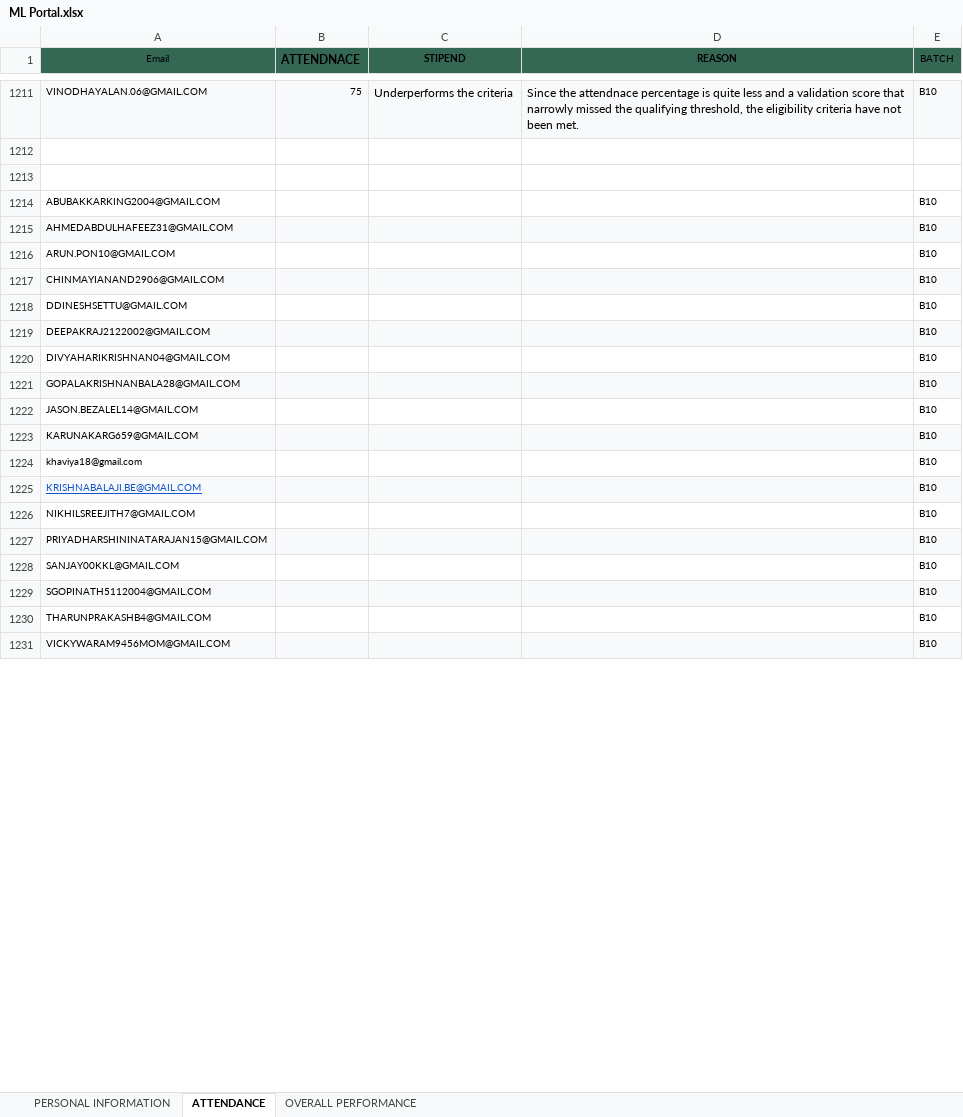
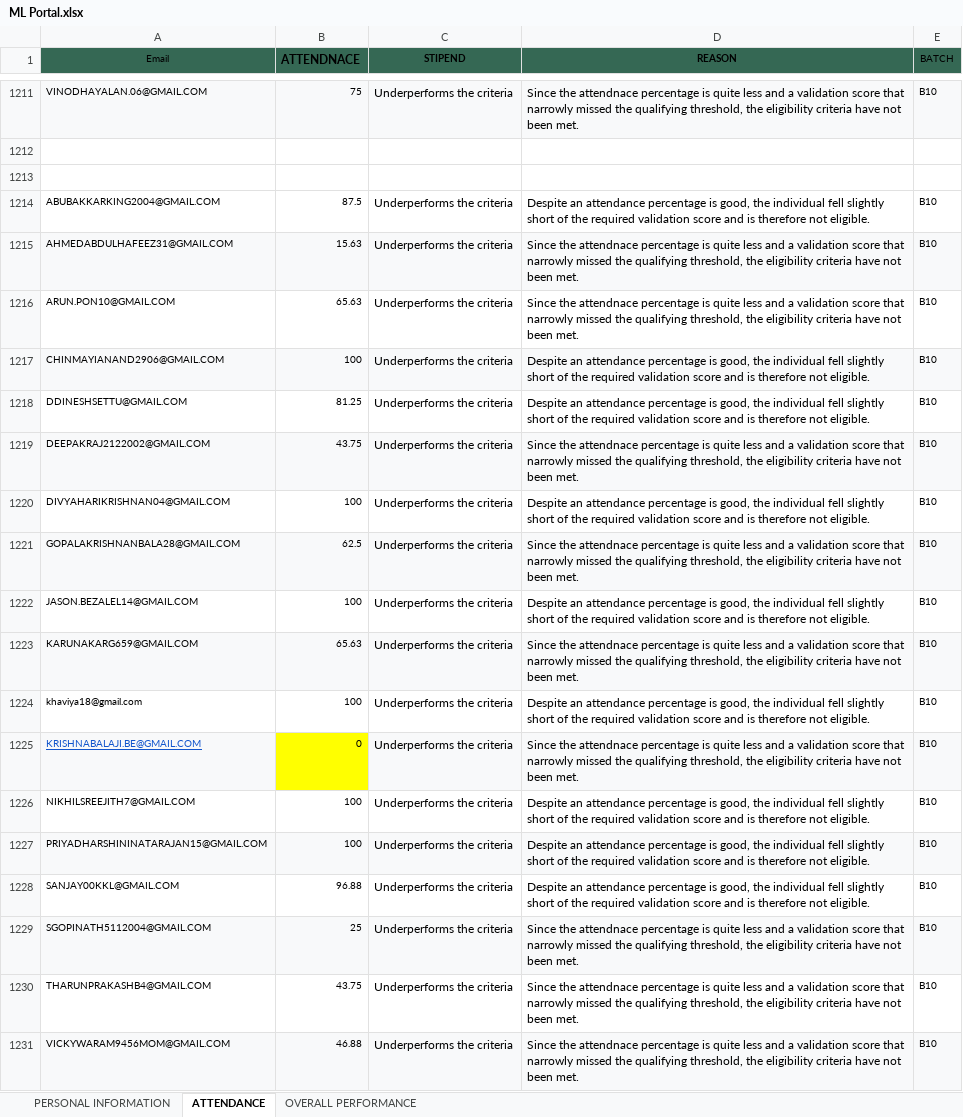
Before and after one commit to vcodezindia/Portal, an Excel workbook: ML Portal.xlsx, sheet ATTENDANCE, drawn as a sheet; only a part is shown, gaps mark what is left out; values as stored, in another font and other column widths than the file's, no borders; the diff covers the shown part only; the diff names each change by its address in the sheet, - before the commit and + after, or states it on an @@ line.

```diff
--- a/ML Portal.xlsx (sheet ATTENDANCE)
+++ b/ML Portal.xlsx (sheet ATTENDANCE)
-B1214 (ATTENDNACE): (empty)
+B1214 (ATTENDNACE): 87.5
-C1214:C1231 (STIPEND): (empty)
+C1214:C1231 (STIPEND): Underperforms the criteria
-D1214 (REASON): (empty)
+D1214 (REASON): Despite an attendance percentage is good, the individual fell slightly short of the required validation score and is therefore not eligible.
-B1215 (ATTENDNACE): (empty)
+B1215 (ATTENDNACE): 15.63
-D1215:D1216 (REASON): (empty)
+D1215:D1216 (REASON): Since the attendnace percentage is quite less and a validation score that narrowly missed the qualifying threshold, the eligibility criteria have not been met.
-B1216 (ATTENDNACE): (empty)
+B1216 (ATTENDNACE): 65.63
-B1217 (ATTENDNACE): (empty)
+B1217 (ATTENDNACE): 100
-D1217:D1218 (REASON): (empty)
+D1217:D1218 (REASON): Despite an attendance percentage is good, the individual fell slightly short of the required validation score and is therefore not eligible.
-B1218 (ATTENDNACE): (empty)
+B1218 (ATTENDNACE): 81.25
-B1219 (ATTENDNACE): (empty)
+B1219 (ATTENDNACE): 43.75
-D1219 (REASON): (empty)
+D1219 (REASON): Since the attendnace percentage is quite less and a validation score that narrowly missed the qualifying threshold, the eligibility criteria have not been met.
-B1220 (ATTENDNACE): (empty)
+B1220 (ATTENDNACE): 100
-D1220 (REASON): (empty)
+D1220 (REASON): Despite an attendance percentage is good, the individual fell slightly short of the required validation score and is therefore not eligible.
-B1221 (ATTENDNACE): (empty)
+B1221 (ATTENDNACE): 62.5
-D1221 (REASON): (empty)
+D1221 (REASON): Since the attendnace percentage is quite less and a validation score that narrowly missed the qualifying threshold, the eligibility criteria have not been met.
-B1222 (ATTENDNACE): (empty)
+B1222 (ATTENDNACE): 100
-D1222 (REASON): (empty)
+D1222 (REASON): Despite an attendance percentage is good, the individual fell slightly short of the required validation score and is therefore not eligible.
-B1223 (ATTENDNACE): (empty)
+B1223 (ATTENDNACE): 65.63
-D1223 (REASON): (empty)
+D1223 (REASON): Since the attendnace percentage is quite less and a validation score that narrowly missed the qualifying threshold, the eligibility criteria have not been met.
-B1224 (ATTENDNACE): (empty)
+B1224 (ATTENDNACE): 100
-D1224 (REASON): (empty)
+D1224 (REASON): Despite an attendance percentage is good, the individual fell slightly short of the required validation score and is therefore not eligible.
-B1225 (ATTENDNACE): (empty)
+B1225 (ATTENDNACE): 0
-B1225 fill: #F8F9FA
+B1225 fill: #FFFF00
-D1225 (REASON): (empty)
+D1225 (REASON): Since the attendnace percentage is quite less and a validation score that narrowly missed the qualifying threshold, the eligibility criteria have not been met.
-B1226:B1227 (ATTENDNACE): (empty)
+B1226:B1227 (ATTENDNACE): 100
-D1226:D1228 (REASON): (empty)
+D1226:D1228 (REASON): Despite an attendance percentage is good, the individual fell slightly short of the required validation score and is therefore not eligible.
-B1228 (ATTENDNACE): (empty)
+B1228 (ATTENDNACE): 96.88
-B1229 (ATTENDNACE): (empty)
+B1229 (ATTENDNACE): 25
-D1229:D1231 (REASON): (empty)
+D1229:D1231 (REASON): Since the attendnace percentage is quite less and a validation score that narrowly missed the qualifying threshold, the eligibility criteria have not been met.
-B1230 (ATTENDNACE): (empty)
+B1230 (ATTENDNACE): 43.75
-B1231 (ATTENDNACE): (empty)
+B1231 (ATTENDNACE): 46.88
```
Also changed, not shown: 3 edited cells elsewhere in this sheet, sheet OVERALL PERFORMANCE, DA PORTAL.xlsx.
